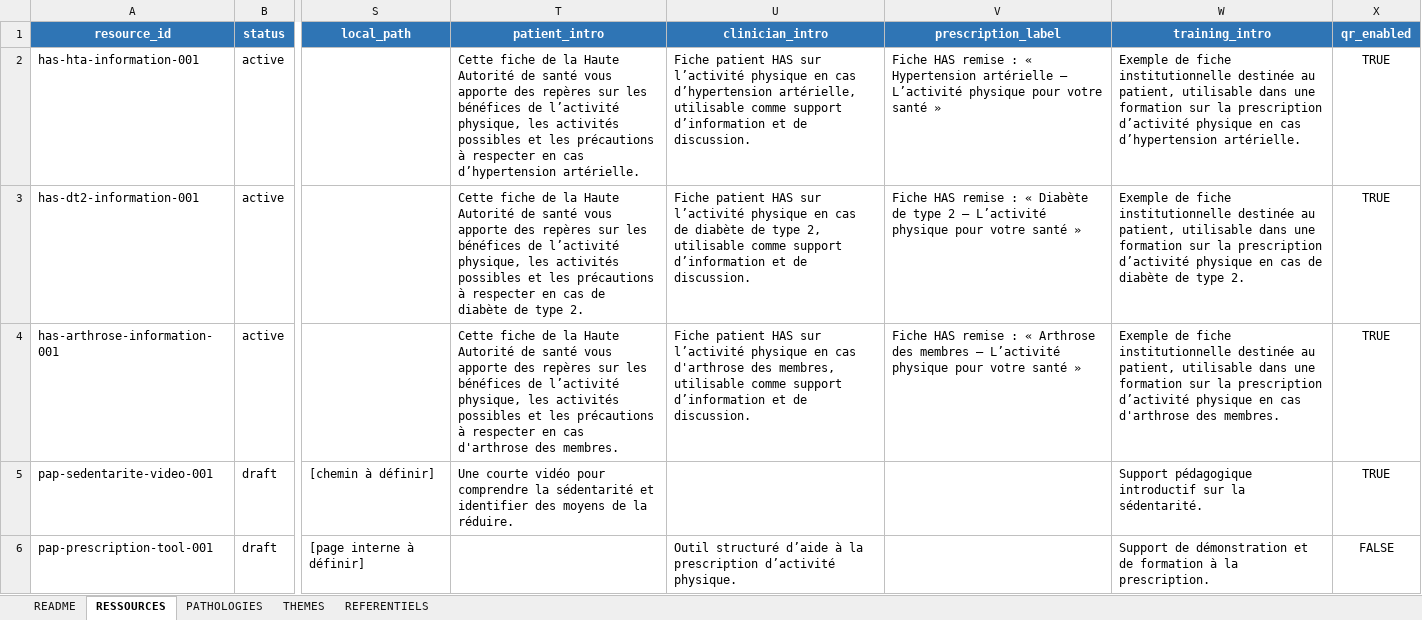
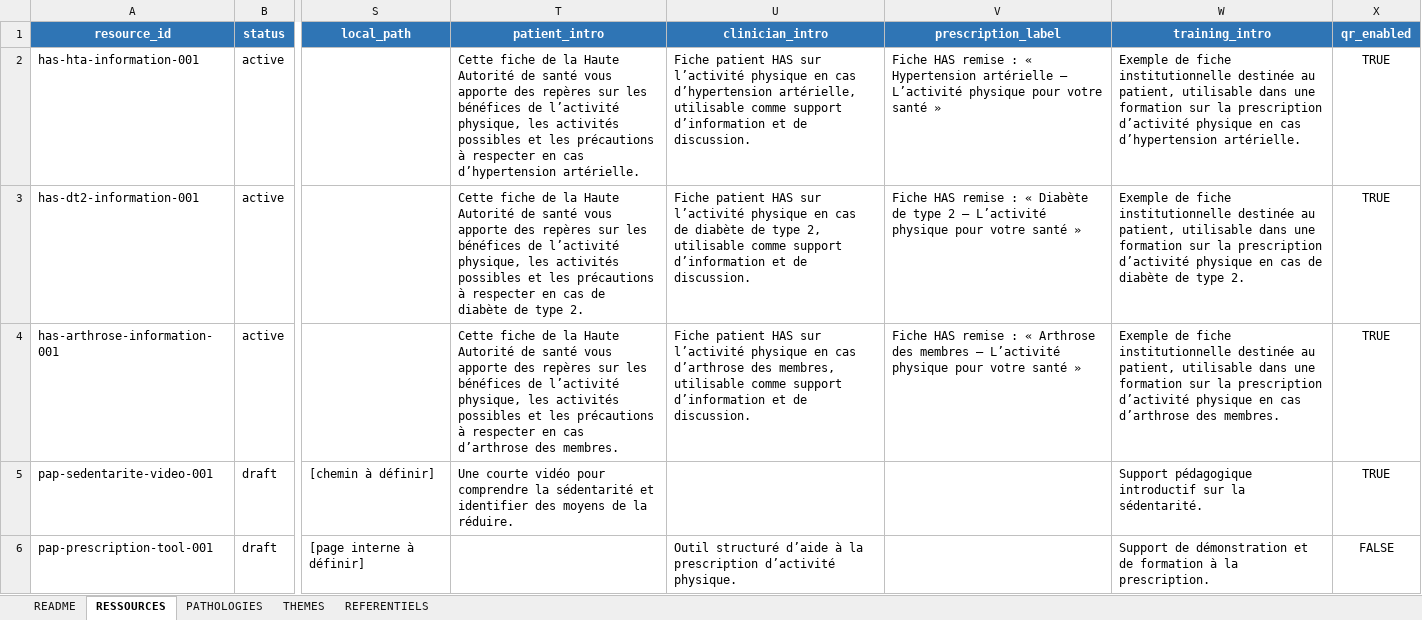
Before and after one commit to AbBe-web/PAP-Plateforme-dev, an Excel workbook: data/resources/source/PAP_Bibliotheque_Ressources_Tableur_Maitre_v1.xlsx, sheet RESSOURCES, drawn as a sheet; only a part is shown, gaps mark what is left out; values as stored, in another font and other column widths than the file's, no borders; conditional formats and table styles not drawn; the diff names each change by its address in the sheet, - before the commit and + after, or states it on an @@ line.

Commit message:
feat(resources): generate registry from master workbook

```diff
--- a/data/resources/source/PAP_Bibliotheque_Ressources_Tableur_Maitre_v1.xlsx (sheet RESSOURCES)
+++ b/data/resources/source/PAP_Bibliotheque_Ressources_Tableur_Maitre_v1.xlsx (sheet RESSOURCES)
-T4 (patient_intro): …en cas d'arthrose des membres.
+T4 (patient_intro): …en cas d’arthrose des membres.
-U4 (clinician_intro): …en cas d'arthrose des membres,…
+U4 (clinician_intro): …en cas d’arthrose des membres,…
-W4 (training_intro): …en cas d'arthrose des membres.
+W4 (training_intro): …en cas d’arthrose des membres.
```
Also changed, not shown: 2 other files.
